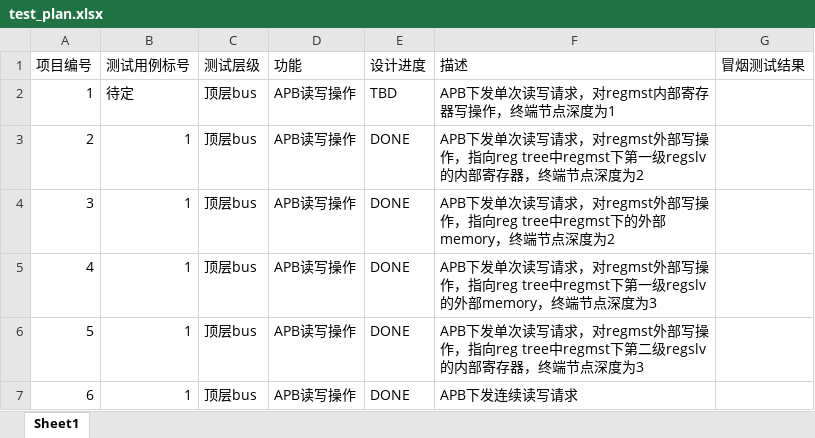
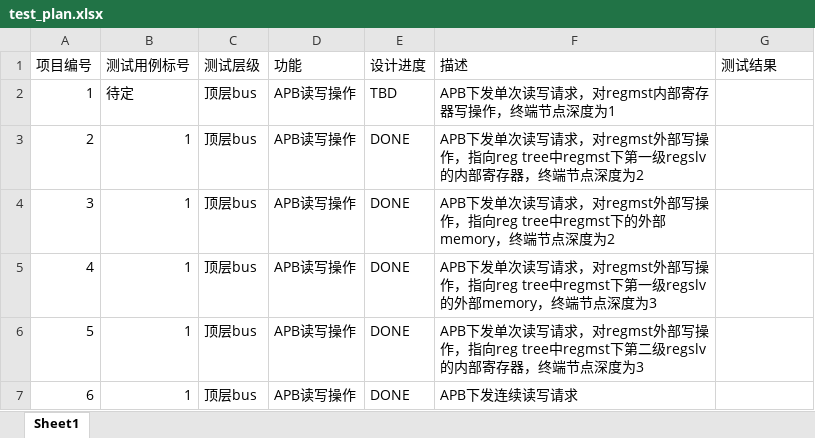
Before and after one commit to howsayhao/hj_reg_auto, an Excel workbook: docs/test_plan.xlsx, sheet Sheet1, drawn as a sheet; only a part is shown; values as stored, in another font and other column widths than the file's, no borders; the diff names each change by its address in the sheet, - before the commit and + after, or states it on an @@ line.

Commit message:
Update test cases

```diff
--- a/docs/test_plan.xlsx (sheet Sheet1)
+++ b/docs/test_plan.xlsx (sheet Sheet1)
-G1: 冒烟测试结果
+G1: 测试结果
```
Also changed, not shown: 45 other files.
